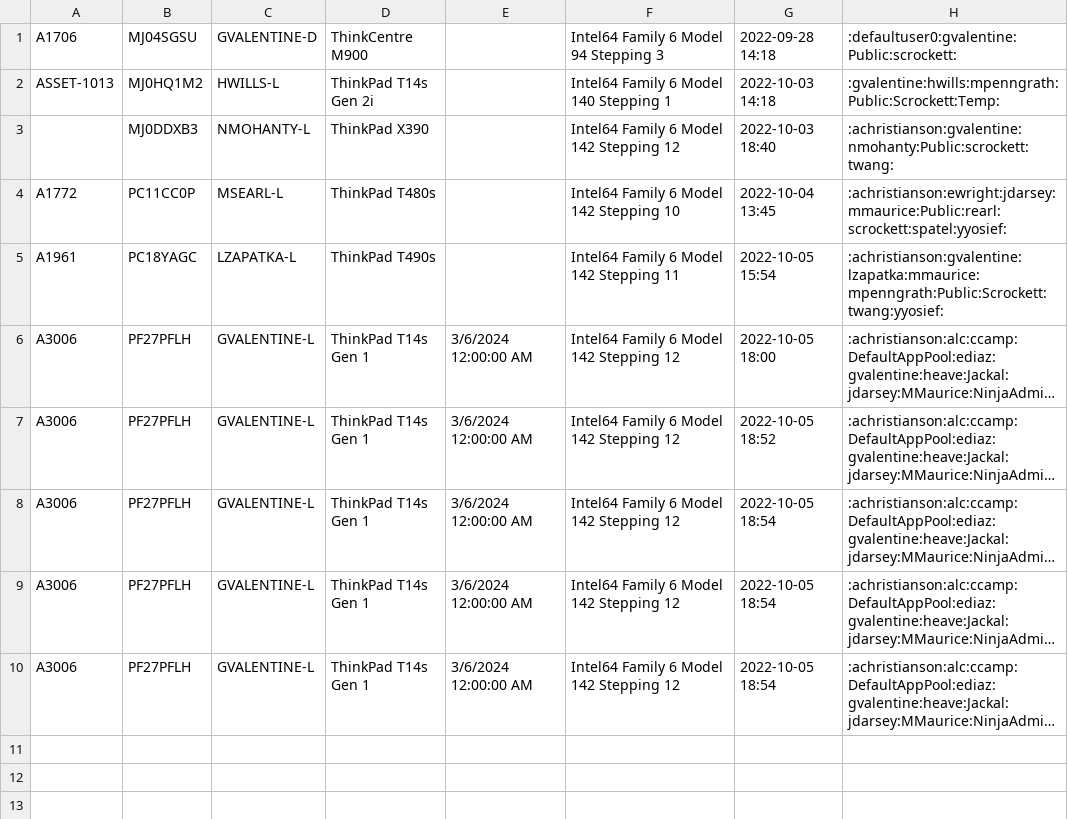
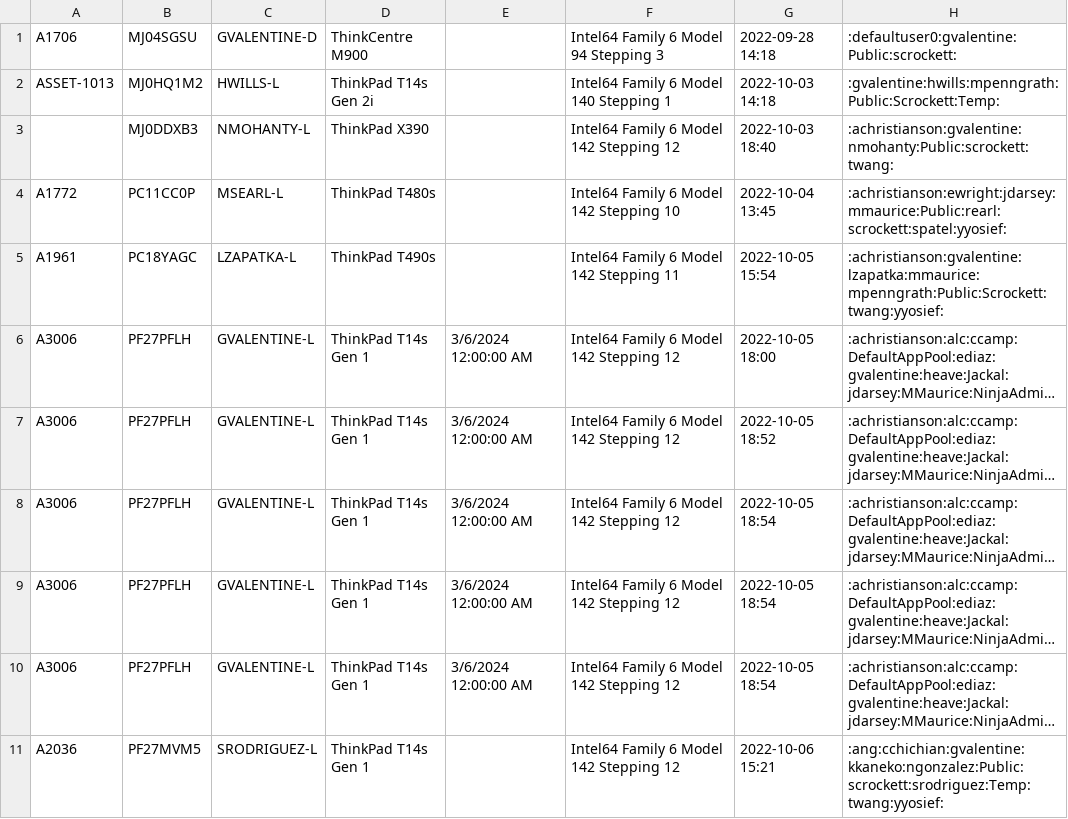
Before and after one commit to sfafit/Decom, a CSV file: Decom-Tracking.csv, drawn as a sheet; long unchanged cells end in …; the diff names each change by its address in the sheet, - before the commit and + after, or states it on an @@ line.

Commit message:
SRODRIGUEZ-L has been decommissioned

```diff
--- a/Decom-Tracking.csv
+++ b/Decom-Tracking.csv
+row 11: A2036 | PF27MVM5 | SRODRIGUEZ-L | ThinkPad T14s Gen 1 |  | Intel64 Family 6 Model 142 Stepping 12 | 2022-10-06 15:21 | :ang:cchichian:gvalentine:kkaneko:ngonzalez:Public:scrockett:srodriguez:Temp:twang:yyosief:
```
